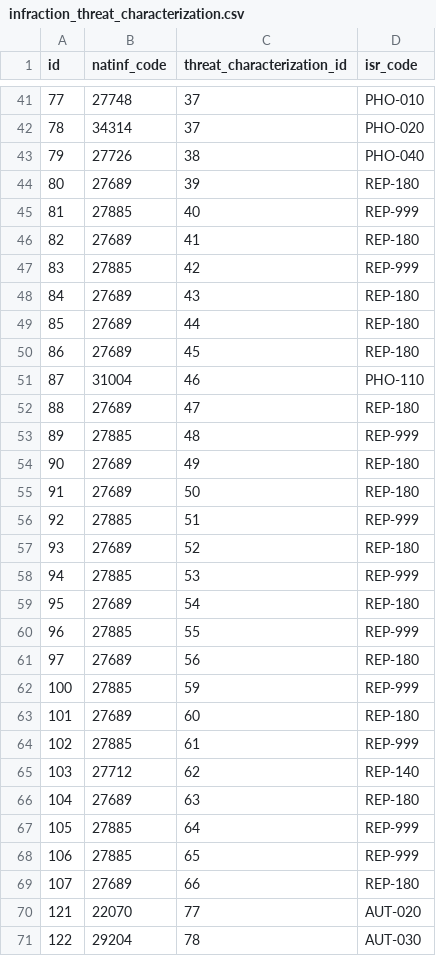
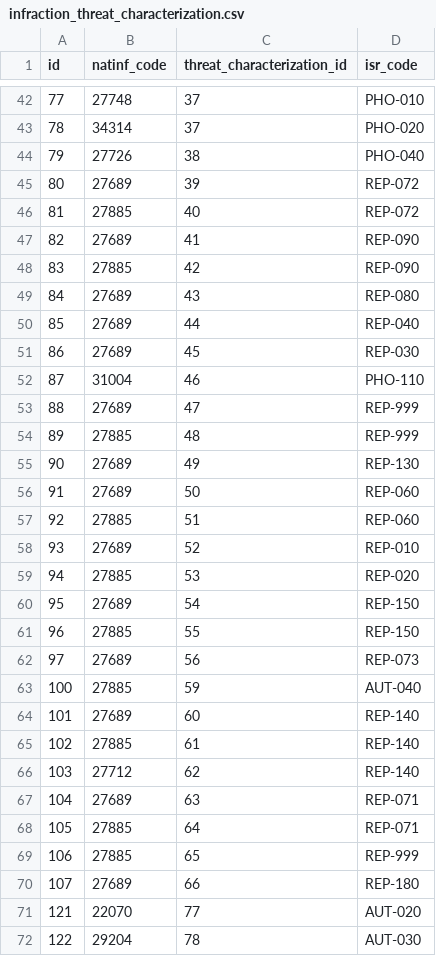
Before and after one commit to MTES-MCT/monitorfish, a CSV file: pipeline/src/data/infraction_threat_characterization.csv, drawn as a sheet; only a part is shown, gaps mark what is left out; the diff covers the shown part only.

```diff
--- a/pipeline/src/data/infraction_threat_characterization.csv
+++ b/pipeline/src/data/infraction_threat_characterization.csv
@@ -43,26 +44,26 @@ id,natinf_code,threat_characterization_id,isr_code
 79,27726,38,PHO-040
-80,27689,39,REP-180
-81,27885,40,REP-999
-82,27689,41,REP-180
-83,27885,42,REP-999
-84,27689,43,REP-180
-85,27689,44,REP-180
-86,27689,45,REP-180
+80,27689,39,REP-072
+81,27885,40,REP-072
+82,27689,41,REP-090
+83,27885,42,REP-090
+84,27689,43,REP-080
+85,27689,44,REP-040
+86,27689,45,REP-030
 87,31004,46,PHO-110
-88,27689,47,REP-180
+88,27689,47,REP-999
 89,27885,48,REP-999
-90,27689,49,REP-180
-91,27689,50,REP-180
-92,27885,51,REP-999
-93,27689,52,REP-180
-94,27885,53,REP-999
-95,27689,54,REP-180
-96,27885,55,REP-999
-97,27689,56,REP-180
-100,27885,59,REP-999
-101,27689,60,REP-180
-102,27885,61,REP-999
+90,27689,49,REP-130
+91,27689,50,REP-060
+92,27885,51,REP-060
+93,27689,52,REP-010
+94,27885,53,REP-020
+95,27689,54,REP-150
+96,27885,55,REP-150
+97,27689,56,REP-073
+100,27885,59,AUT-040
+101,27689,60,REP-140
+102,27885,61,REP-140
 103,27712,62,REP-140
-104,27689,63,REP-180
-105,27885,64,REP-999
+104,27689,63,REP-071
+105,27885,64,REP-071
 106,27885,65,REP-999
```
Also changed, not shown: 5 added rows, 1 removed row and 17 edited cells elsewhere in this file, pipeline/src/data/threat_characterizations.csv, 11 other files.
